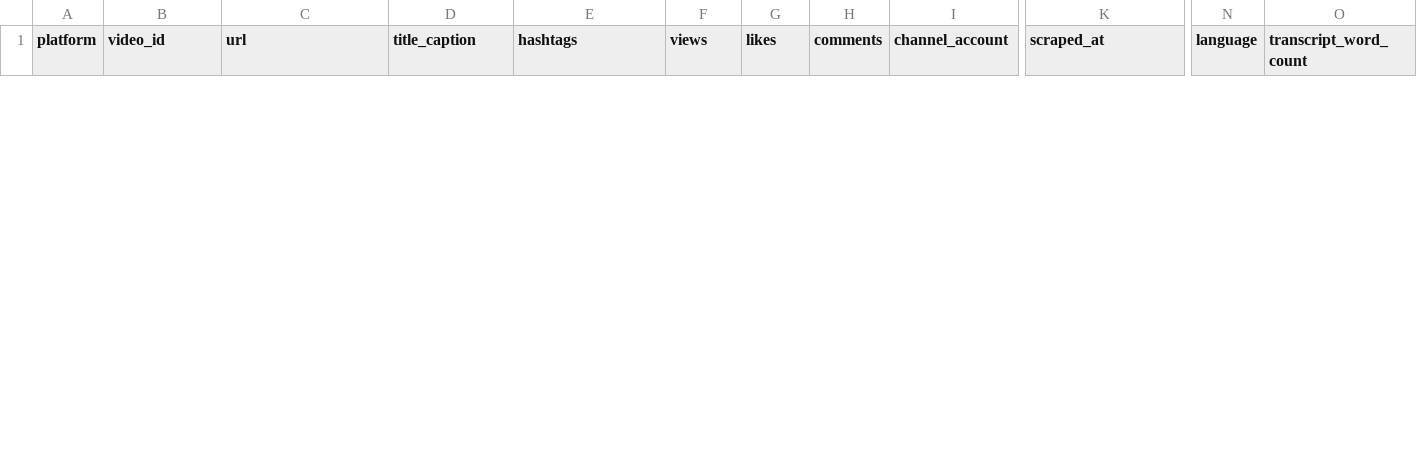
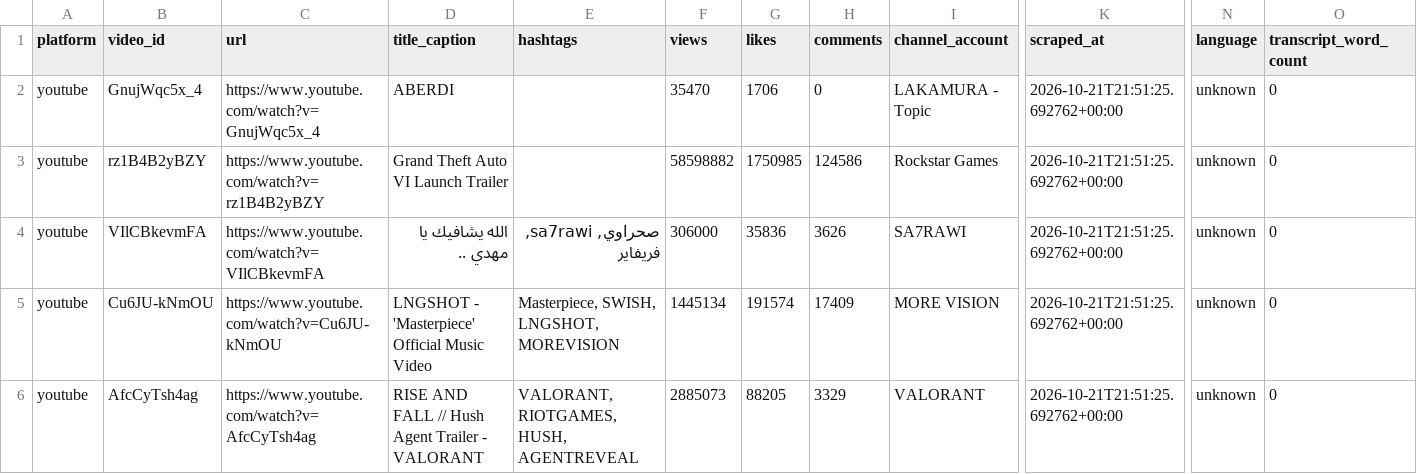
Before and after one commit to agoujjim01-coder/morocco-youtube-trends-dashboard, a CSV file: data/weekly_analyzed_youtube.csv, drawn as a sheet; only a part is shown, gaps mark what is left out; rows hold the shown columns only; the diff covers the shown part only; the diff names each change by its address in the sheet, - before the commit and + after, or states it on an @@ line.

```diff
--- a/data/weekly_analyzed_youtube.csv
+++ b/data/weekly_analyzed_youtube.csv
+row 2: youtube | GnujWqc5x_4 | https://www.youtube.com/watch?v=GnujWqc5x_4 | ABERDI |  | 35470 | 1706 | 0 | LAKAMURA - Topic | 2026-10-21T21:51:25.692762+00:00 | unknown | 0
+row 3: youtube | rz1B4B2yBZY | https://www.youtube.com/watch?v=rz1B4B2yBZY | Grand Theft Auto VI Launch Trailer |  | 58598882 | 1750985 | 124586 | Rockstar Games | 2026-10-21T21:51:25.692762+00:00 | unknown | 0
+row 4: youtube | VIlCBkevmFA | https://www.youtube.com/watch?v=VIlCBkevmFA | الله يشافيك يا مهدي .. | صحراوي, sa7rawi, فريفاير | 306000 | 35836 | 3626 | SA7RAWI | 2026-10-21T21:51:25.692762+00:00 | unknown | 0
+row 5: youtube | Cu6JU-kNmOU | https://www.youtube.com/watch?v=Cu6JU-kNmOU | LNGSHOT - 'Masterpiece' Official Music Video | Masterpiece, SWISH, LNGSHOT, MOREVISION | 1445134 | 191574 | 17409 | MORE VISION | 2026-10-21T21:51:25.692762+00:00 | unknown | 0
+row 6: youtube | AfcCyTsh4ag | https://www.youtube.com/watch?v=AfcCyTsh4ag | RISE AND FALL // Hush Agent Trailer - VALORANT | VALORANT, RIOTGAMES, HUSH, AGENTREVEAL | 2885073 | 88205 | 3329 | VALORANT | 2026-10-21T21:51:25.692762+00:00 | unknown | 0
```
Also changed, not shown: 5 removed rows elsewhere in this file, data/gemini_analysis.csv, data/latest_youtube_trends.csv, 3 other files.
